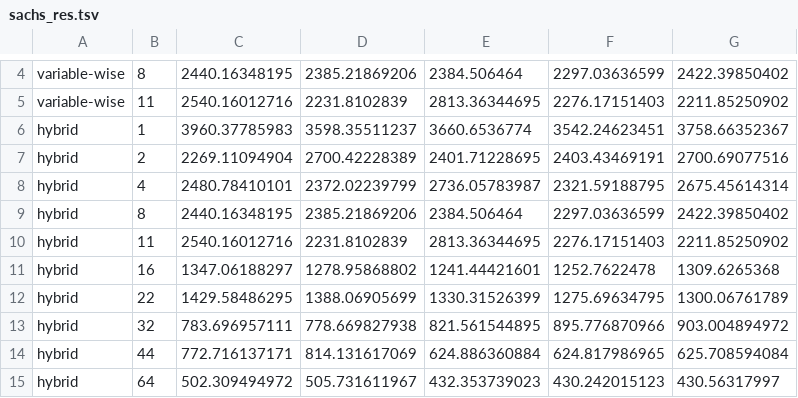
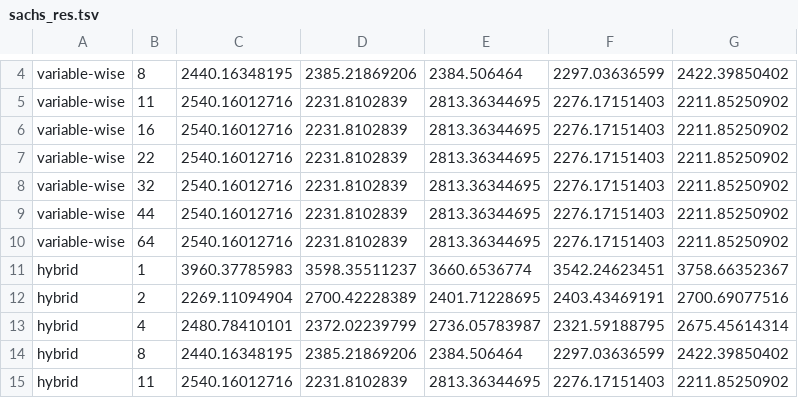
Before and after one commit to sysbio-vo/article-bnf-suppl, a TSV file: performance/sachs_res.tsv, drawn as a sheet; only a part is shown, gaps mark what is left out; the shorter side is filled out with more unchanged rows.

```diff
--- a/performance/sachs_res.tsv
+++ b/performance/sachs_res.tsv
@@ -5,2 +5,7 @@ variable-wise	8	2440.16348195	2385.21869206	2384.506464	2297.03636599	2422.39850
 variable-wise	11	2540.16012716	2231.8102839	2813.36344695	2276.17151403	2211.85250902
+variable-wise	16	2540.16012716	2231.8102839	2813.36344695	2276.17151403	2211.85250902
+variable-wise	22	2540.16012716	2231.8102839	2813.36344695	2276.17151403	2211.85250902
+variable-wise	32	2540.16012716	2231.8102839	2813.36344695	2276.17151403	2211.85250902
+variable-wise	44	2540.16012716	2231.8102839	2813.36344695	2276.17151403	2211.85250902
+variable-wise	64	2540.16012716	2231.8102839	2813.36344695	2276.17151403	2211.85250902
 hybrid	1	3960.37785983	3598.35511237	3660.6536774	3542.24623451	3758.66352367
```
Also changed, not shown: performance/input8_res.tsv, performance/r7g7o100_res.tsv, 31 other files.
